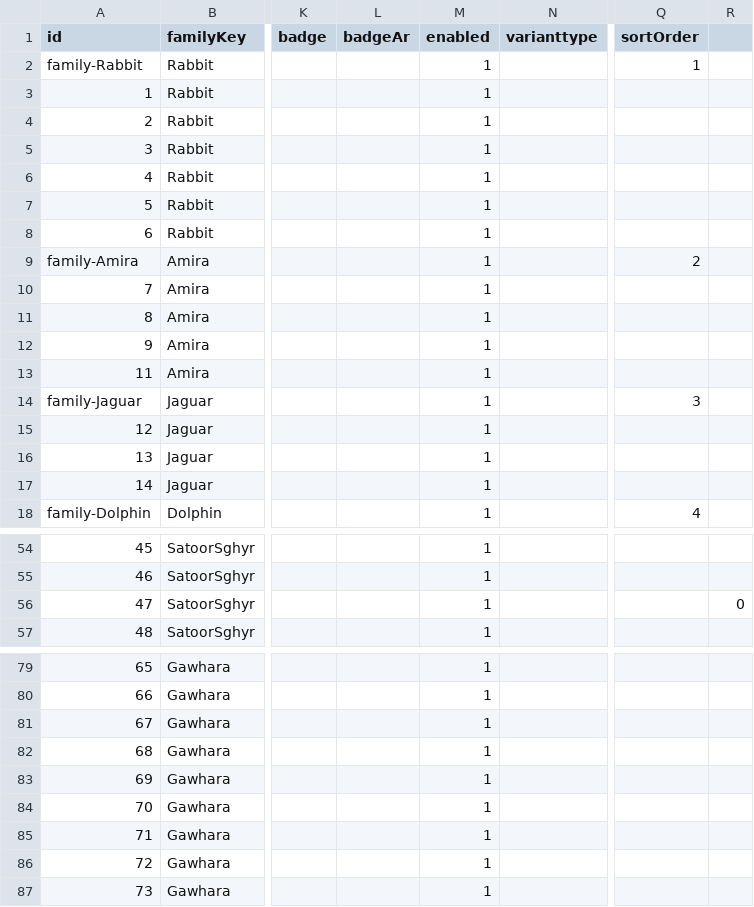
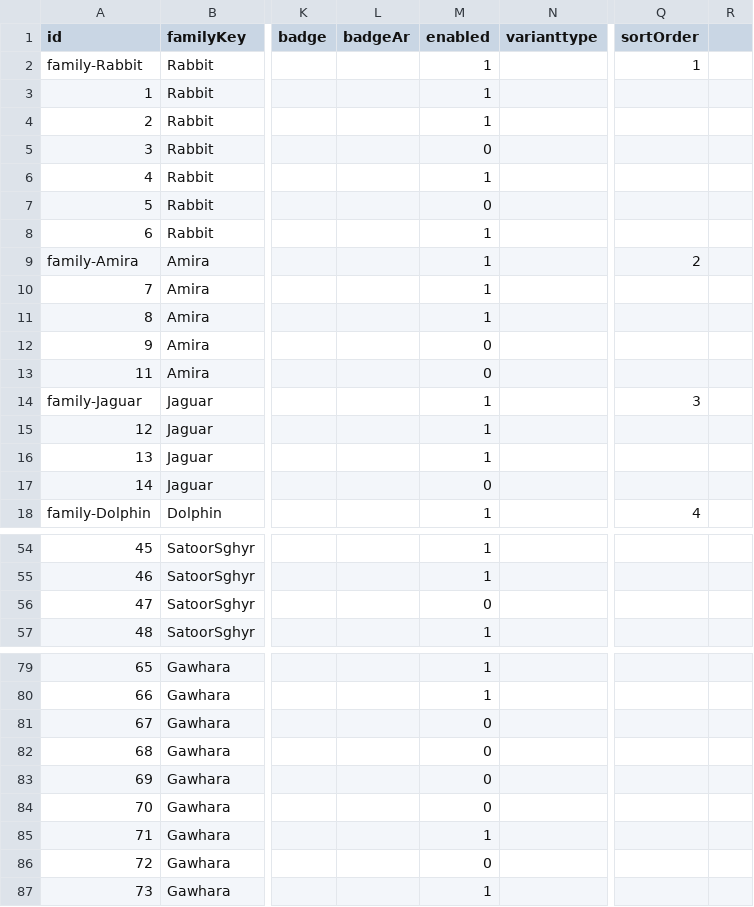
Before and after one commit to EMBOIV/EmbabyPlast-website, a CSV file: products_template.csv, drawn as a sheet; only a part is shown, gaps mark what is left out; the diff covers the shown part only; the diff names each change by its address in the sheet, - before the commit and + after, or states it on an @@ line.

```diff
--- a/products_template.csv
+++ b/products_template.csv
-M5 (enabled): 1
+M5 (enabled): 0
-M7 (enabled): 1
+M7 (enabled): 0
-M12:M13 (enabled): 1
+M12:M13 (enabled): 0
-M17 (enabled): 1
+M17 (enabled): 0
-M56 (enabled): 1
+M56 (enabled): 0
-R56: 0
+R56: (empty)
-M81:M84 (enabled): 1
+M81:M84 (enabled): 0
-M86 (enabled): 1
+M86 (enabled): 0
```
Also changed, not shown: 29 edited cells elsewhere in this file, 2 other files.
